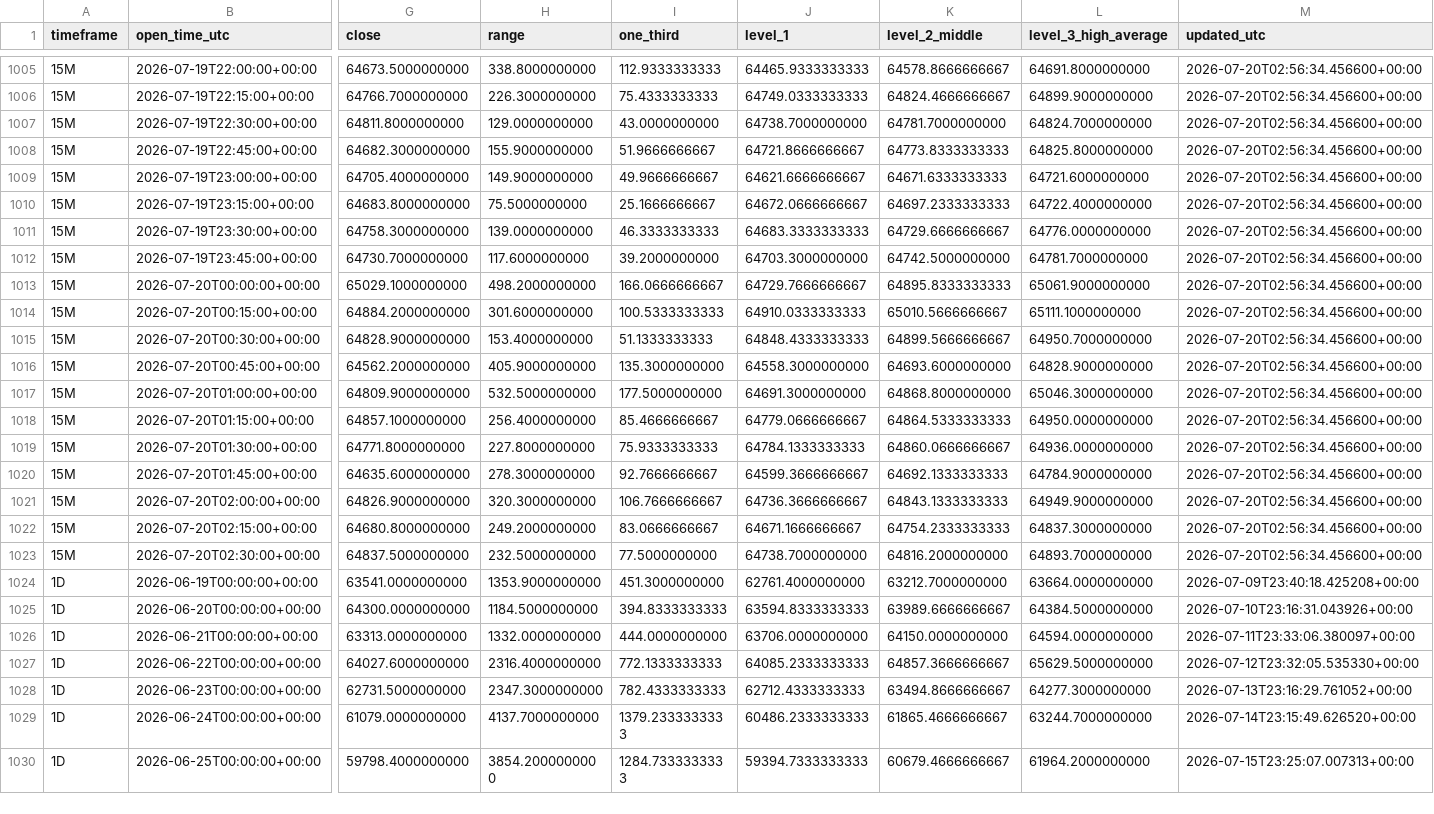
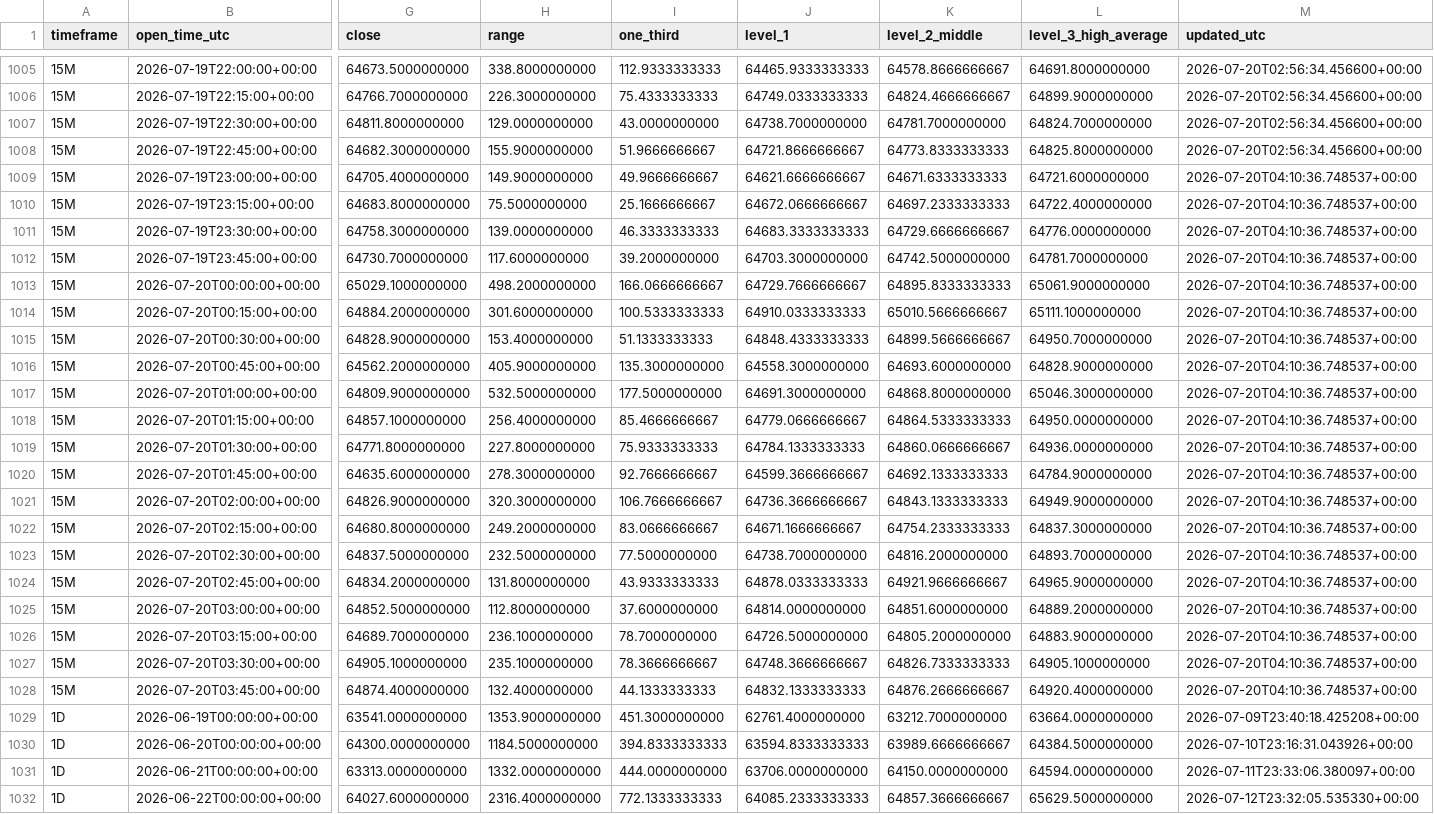
Before and after one commit to Einsteinmonkey/BTCRuleof3rds4hrs, a CSV file: results/history.csv, drawn as a sheet; only a part is shown, gaps mark what is left out; the shorter side is filled out with more unchanged rows; rows hold the shown columns only; the diff covers the shown part only; the diff names each change by its address in the sheet, - before the commit and + after, or states it on an @@ line.

```diff
--- a/results/history.csv
+++ b/results/history.csv
-M1009:M1023 (updated_utc): 2026-07-20T02:56:34.456600+00:00
+M1009:M1023 (updated_utc): 2026-07-20T04:10:36.748537+00:00
+row 1024: 15M | 2026-07-20T02:45:00+00:00 | 64834.2000000000 | 131.8000000000 | 43.9333333333 | 64878.0333333333 | 64921.9666666667 | 64965.9000000000 | 2026-07-20T04:10:36.748537+00:00
+row 1025: 15M | 2026-07-20T03:00:00+00:00 | 64852.5000000000 | 112.8000000000 | 37.6000000000 | 64814.0000000000 | 64851.6000000000 | 64889.2000000000 | 2026-07-20T04:10:36.748537+00:00
+row 1026: 15M | 2026-07-20T03:15:00+00:00 | 64689.7000000000 | 236.1000000000 | 78.7000000000 | 64726.5000000000 | 64805.2000000000 | 64883.9000000000 | 2026-07-20T04:10:36.748537+00:00
+row 1027: 15M | 2026-07-20T03:30:00+00:00 | 64905.1000000000 | 235.1000000000 | 78.3666666667 | 64748.3666666667 | 64826.7333333333 | 64905.1000000000 | 2026-07-20T04:10:36.748537+00:00
+row 1028: 15M | 2026-07-20T03:45:00+00:00 | 64874.4000000000 | 132.4000000000 | 44.1333333333 | 64832.1333333333 | 64876.2666666667 | 64920.4000000000 | 2026-07-20T04:10:36.748537+00:00
```
Also changed, not shown: 3 added rows and 57 edited cells elsewhere in this file, 5 other files.
